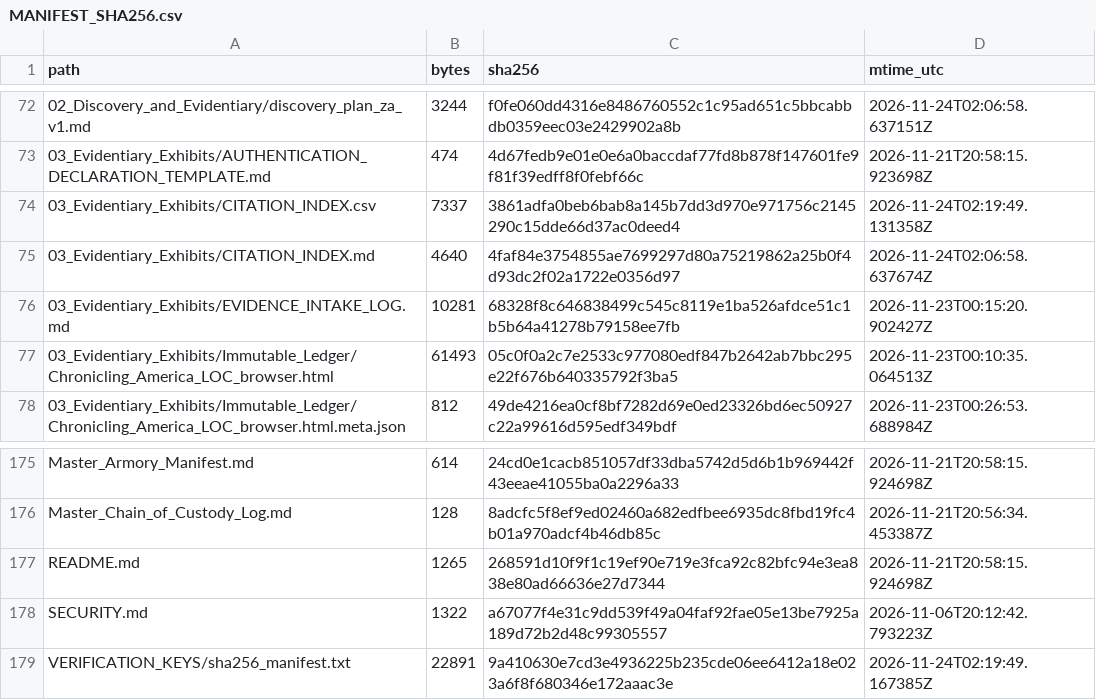
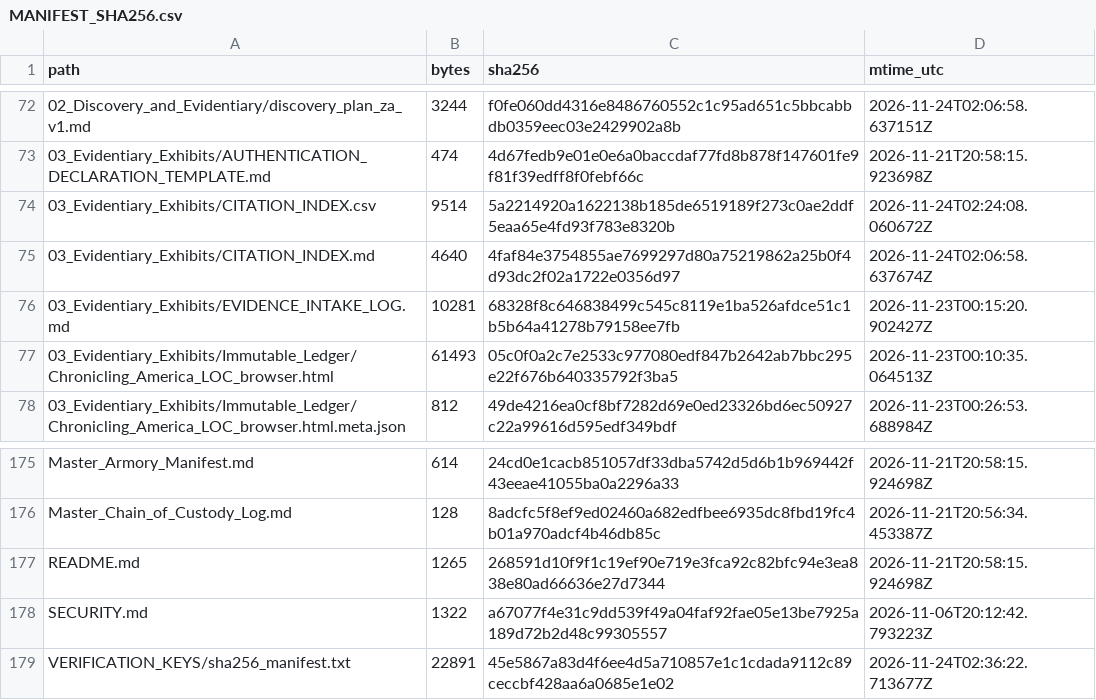
Before and after one commit to GlobalRestitutionAlliance/africa-us-za-south-africa-master-litigation, a CSV file: 99_Archives_and_Manifests/MANIFEST_SHA256.csv, drawn as a sheet; only a part is shown, gaps mark what is left out.

```diff
--- a/99_Archives_and_Manifests/MANIFEST_SHA256.csv
+++ b/99_Archives_and_Manifests/MANIFEST_SHA256.csv
@@ -73,3 +73,3 @@ path,bytes,sha256,mtime_utc
 03_Evidentiary_Exhibits/AUTHENTICATION_DECLARATION_TEMPLATE.md,474,4d67fedb9e01e0e6a0baccdaf77fd8b878f147601fe9f81f39edff8f0febf66c,2026-11-21T20:58:15.923698Z
-03_Evidentiary_Exhibits/CITATION_INDEX.csv,7337,3861adfa0beb6bab8a145b7dd3d970e971756c2145290c15dde66d37ac0deed4,2026-11-24T02:19:49.131358Z
+03_Evidentiary_Exhibits/CITATION_INDEX.csv,9514,5a2214920a1622138b185de6519189f273c0ae2ddf5eaa65e4fd93f783e8320b,2026-11-24T02:24:08.060672Z
 03_Evidentiary_Exhibits/CITATION_INDEX.md,4640,4faf84e3754855ae7699297d80a75219862a25b0f4d93dc2f02a1722e0356d97,2026-11-24T02:06:58.637674Z
@@ -178,2 +178,2 @@ README.md,1265,268591d10f9f1c19ef90e719e3fca92c82bfc94e3ea838e80ad66636e27d7344,
 SECURITY.md,1322,a67077f4e31c9dd539f49a04faf92fae05e13be7925a189d72b2d48c99305557,2026-11-06T20:12:42.793223Z
-VERIFICATION_KEYS/sha256_manifest.txt,22891,9a410630e7cd3e4936225b235cde06ee6412a18e023a6f8f680346e172aaac3e,2026-11-24T02:19:49.167385Z
+VERIFICATION_KEYS/sha256_manifest.txt,22891,45e5867a83d4f6ee4d5a710857e1c1cdada9112c89ceccbf428aa6a0685e1e02,2026-11-24T02:36:22.713677Z
```
Also changed, not shown: 03_Evidentiary_Exhibits/CITATION_INDEX.csv, 1 other file.
